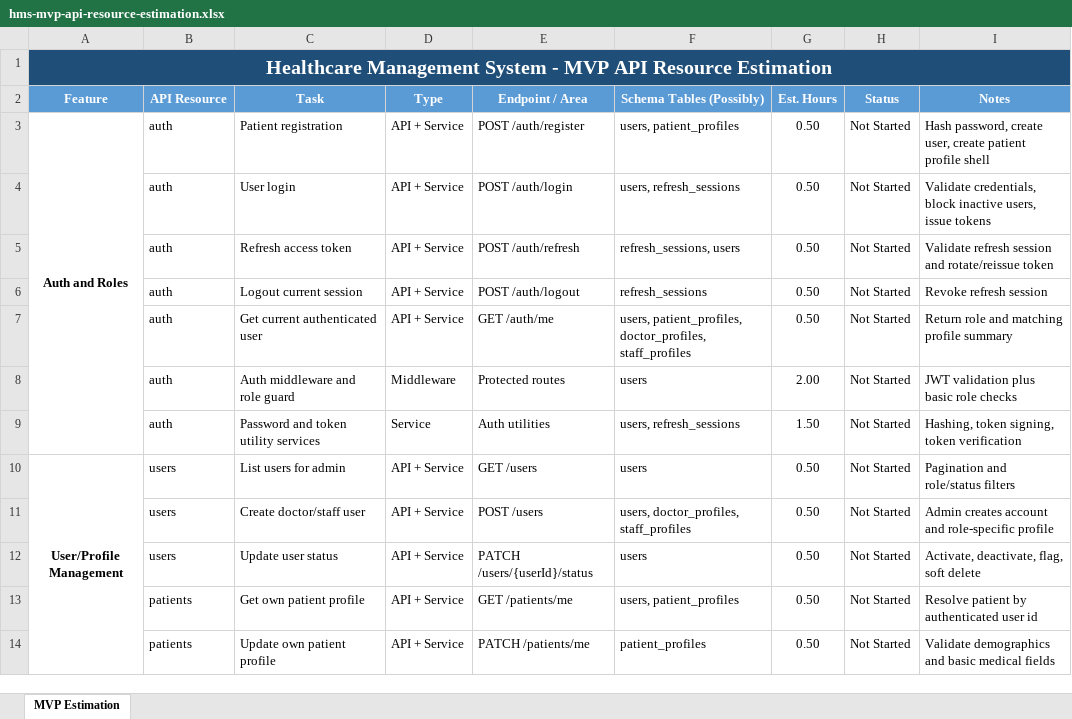
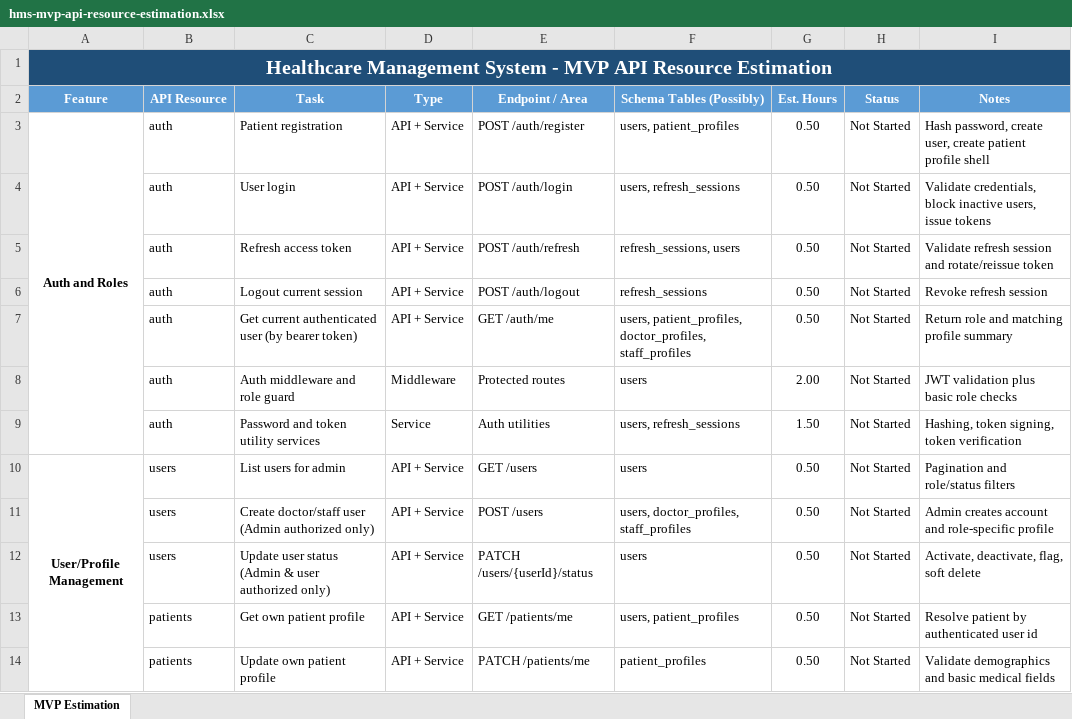
Before and after one commit to talha-4302/HMS-Backend, an Excel workbook: docs/hms-mvp-api-resource-estimation.xlsx, sheet MVP Estimation, drawn as a sheet; only a part is shown; values as stored, in another font and other column widths than the file's, no borders; the diff covers the shown part only; the diff names each change by its address in the sheet, - before the commit and + after, or states it on an @@ line.

```diff
--- a/docs/hms-mvp-api-resource-estimation.xlsx (sheet MVP Estimation)
+++ b/docs/hms-mvp-api-resource-estimation.xlsx (sheet MVP Estimation)
-C7 (Task): Get current authenticated user
+C7 (Task): Get current authenticated user (by bearer token)
-C11 (Task): Create doctor/staff user
+C11 (Task): Create doctor/staff user (Admin authorized only)
-C12 (Task): Update user status
+C12 (Task): Update user status (Admin & user authorized only)
```
Also changed, not shown: 6 edited cells elsewhere in this sheet, 19 other files.
